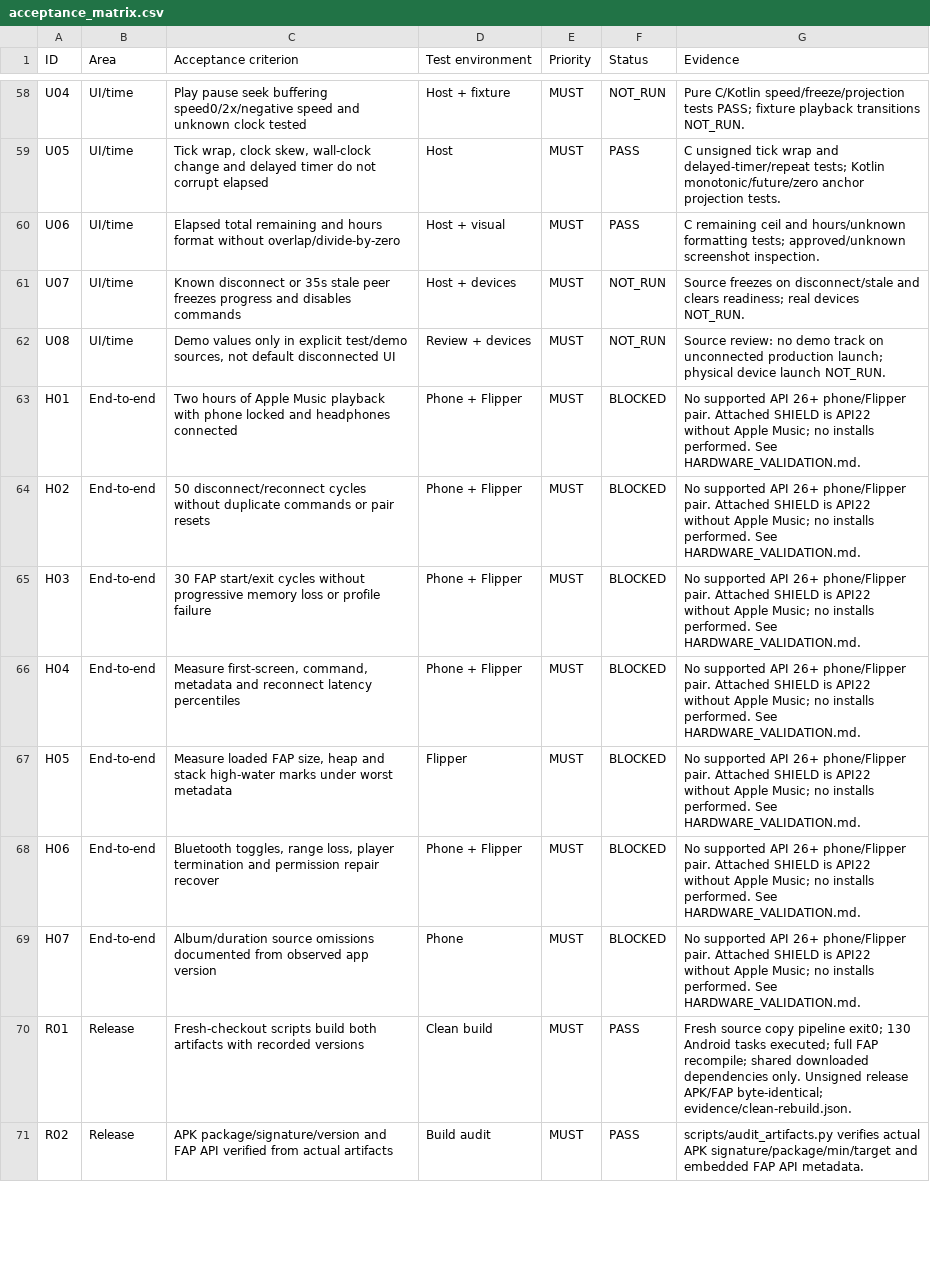
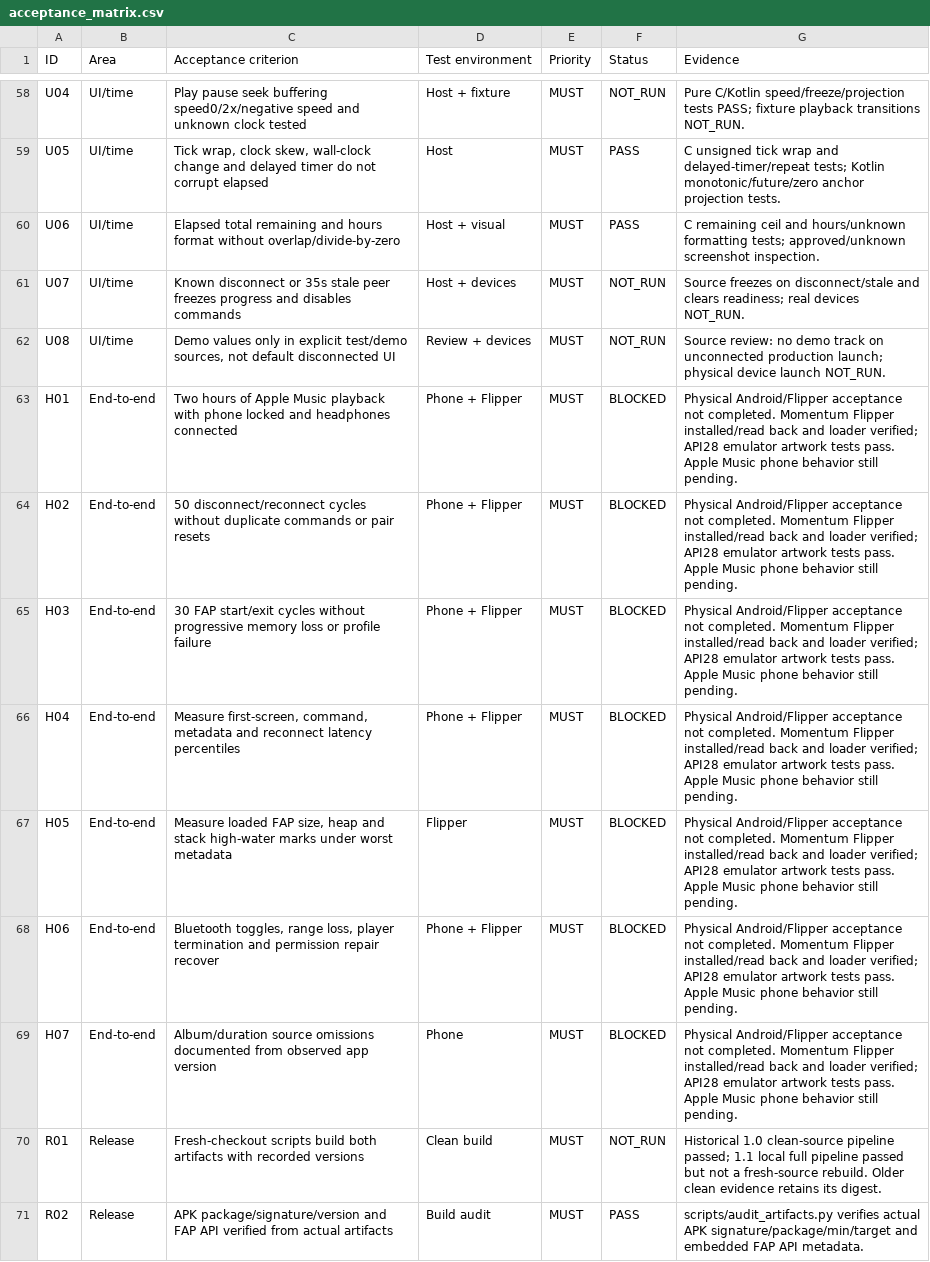
Before and after one commit to villenull/flipper-now-playing, a CSV file: docs/acceptance_matrix.csv, drawn as a sheet; only a part is shown, gaps mark what is left out; the diff covers the shown part only.

Commit message:
Add album artwork and five-second scrolling in Now Playing 1.1

```diff
--- a/docs/acceptance_matrix.csv
+++ b/docs/acceptance_matrix.csv
@@ -62,10 +62,10 @@ U07,UI/time,Known disconnect or 35s stale peer freezes progress and disables com
 U08,UI/time,"Demo values only in explicit test/demo sources, not default disconnected UI",Review + devices,MUST,NOT_RUN,Source review: no demo track on unconnected production launch; physical device launch NOT_RUN.
-H01,End-to-end,Two hours of Apple Music playback with phone locked and headphones connected,Phone + Flipper,MUST,BLOCKED,No supported API 26+ phone/Flipper pair. Attached SHIELD is API22 without Apple Music; no installs performed. See HARDWARE_VALIDATION.md.
-H02,End-to-end,50 disconnect/reconnect cycles without duplicate commands or pair resets,Phone + Flipper,MUST,BLOCKED,No supported API 26+ phone/Flipper pair. Attached SHIELD is API22 without Apple Music; no installs performed. See HARDWARE_VALIDATION.md.
-H03,End-to-end,30 FAP start/exit cycles without progressive memory loss or profile failure,Phone + Flipper,MUST,BLOCKED,No supported API 26+ phone/Flipper pair. Attached SHIELD is API22 without Apple Music; no installs performed. See HARDWARE_VALIDATION.md.
-H04,End-to-end,"Measure first-screen, command, metadata and reconnect latency percentiles",Phone + Flipper,MUST,BLOCKED,No supported API 26+ phone/Flipper pair. Attached SHIELD is API22 without Apple Music; no installs performed. See HARDWARE_VALIDATION.md.
-H05,End-to-end,"Measure loaded FAP size, heap and stack high-water marks under worst metadata",Flipper,MUST,BLOCKED,No supported API 26+ phone/Flipper pair. Attached SHIELD is API22 without Apple Music; no installs performed. See HARDWARE_VALIDATION.md.
-H06,End-to-end,"Bluetooth toggles, range loss, player termination and permission repair recover",Phone + Flipper,MUST,BLOCKED,No supported API 26+ phone/Flipper pair. Attached SHIELD is API22 without Apple Music; no installs performed. See HARDWARE_VALIDATION.md.
-H07,End-to-end,Album/duration source omissions documented from observed app version,Phone,MUST,BLOCKED,No supported API 26+ phone/Flipper pair. Attached SHIELD is API22 without Apple Music; no installs performed. See HARDWARE_VALIDATION.md.
-R01,Release,Fresh-checkout scripts build both artifacts with recorded versions,Clean build,MUST,PASS,Fresh source copy pipeline exit0; 130 Android tasks executed; full FAP recompile; shared downloaded dependencies only. Unsigned release APK/FAP byte-identical; evidence/clean-rebuild.json.
+H01,End-to-end,Two hours of Apple Music playback with phone locked and headphones connected,Phone + Flipper,MUST,BLOCKED,Physical Android/Flipper acceptance not completed. Momentum Flipper installed/read back and loader verified; API28 emulator artwork tests pass. Apple Music phone behavior still pending.
+H02,End-to-end,50 disconnect/reconnect cycles without duplicate commands or pair resets,Phone + Flipper,MUST,BLOCKED,Physical Android/Flipper acceptance not completed. Momentum Flipper installed/read back and loader verified; API28 emulator artwork tests pass. Apple Music phone behavior still pending.
+H03,End-to-end,30 FAP start/exit cycles without progressive memory loss or profile failure,Phone + Flipper,MUST,BLOCKED,Physical Android/Flipper acceptance not completed. Momentum Flipper installed/read back and loader verified; API28 emulator artwork tests pass. Apple Music phone behavior still pending.
+H04,End-to-end,"Measure first-screen, command, metadata and reconnect latency percentiles",Phone + Flipper,MUST,BLOCKED,Physical Android/Flipper acceptance not completed. Momentum Flipper installed/read back and loader verified; API28 emulator artwork tests pass. Apple Music phone behavior still pending.
+H05,End-to-end,"Measure loaded FAP size, heap and stack high-water marks under worst metadata",Flipper,MUST,BLOCKED,Physical Android/Flipper acceptance not completed. Momentum Flipper installed/read back and loader verified; API28 emulator artwork tests pass. Apple Music phone behavior still pending.
+H06,End-to-end,"Bluetooth toggles, range loss, player termination and permission repair recover",Phone + Flipper,MUST,BLOCKED,Physical Android/Flipper acceptance not completed. Momentum Flipper installed/read back and loader verified; API28 emulator artwork tests pass. Apple Music phone behavior still pending.
+H07,End-to-end,Album/duration source omissions documented from observed app version,Phone,MUST,BLOCKED,Physical Android/Flipper acceptance not completed. Momentum Flipper installed/read back and loader verified; API28 emulator artwork tests pass. Apple Music phone behavior still pending.
+R01,Release,Fresh-checkout scripts build both artifacts with recorded versions,Clean build,MUST,NOT_RUN,Historical 1.0 clean-source pipeline passed; 1.1 local full pipeline passed but not a fresh-source rebuild. Older clean evidence retains its digest.
 R02,Release,APK package/signature/version and FAP API verified from actual artifacts,Build audit,MUST,PASS,scripts/audit_artifacts.py verifies actual APK signature/package/min/target and embedded FAP API metadata.
```
Also changed, not shown: 4 added rows and 23 edited cells elsewhere in this file, 38 other files.
